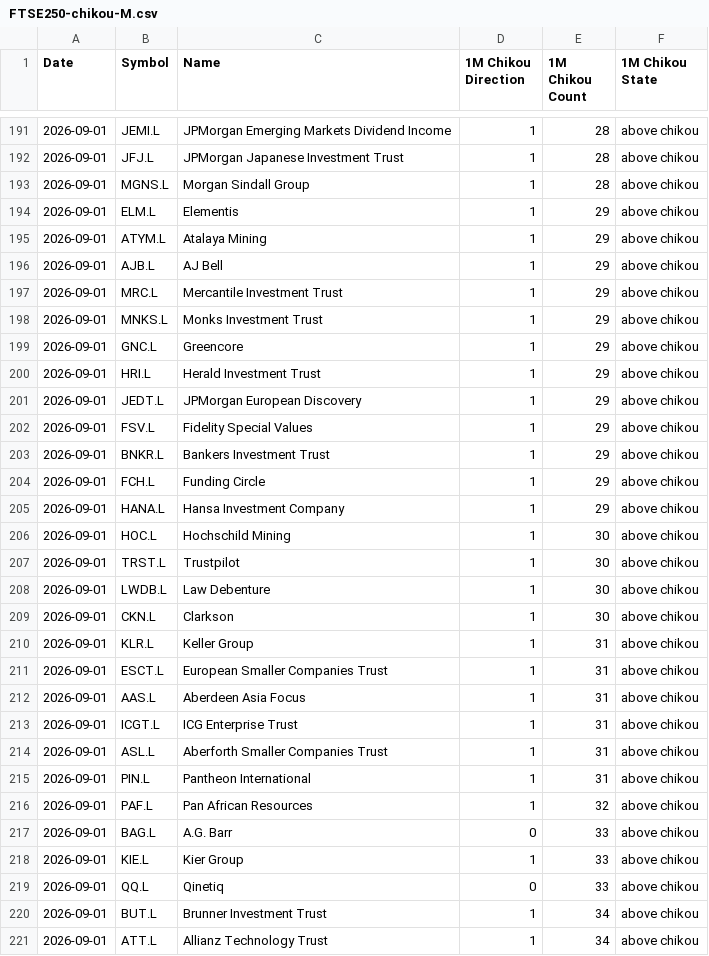
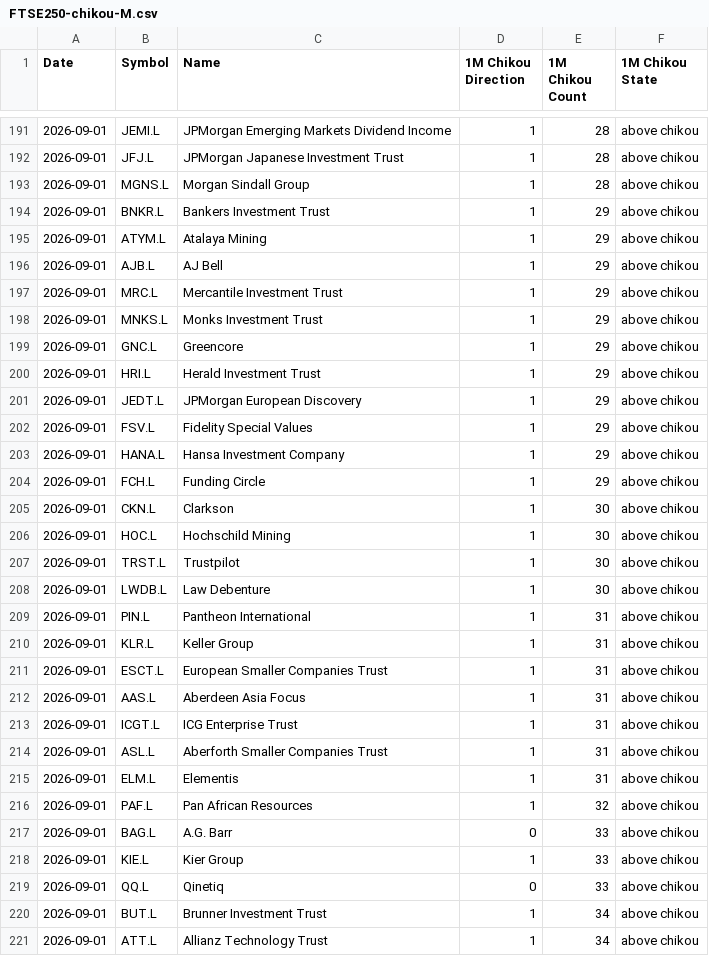
Before and after one commit to harryguiacorn/Ichimoku-Cloud-Signal-Python, a CSV file: output/chikou/FTSE250-chikou-M.csv, drawn as a sheet; only a part is shown, gaps mark what is left out.

```diff
--- a/output/chikou/FTSE250-chikou-M.csv
+++ b/output/chikou/FTSE250-chikou-M.csv
@@ -193,3 +193,3 @@ Date,Symbol,Name,1M Chikou Direction,1M Chikou Count,1M Chikou State
 2026-09-01,MGNS.L,Morgan Sindall Group,1,28,above chikou
-2026-09-01,ELM.L,Elementis,1,29,above chikou
+2026-09-01,BNKR.L,Bankers Investment Trust,1,29,above chikou
 2026-09-01,ATYM.L,Atalaya Mining,1,29,above chikou
@@ -202,5 +202,5 @@ Date,Symbol,Name,1M Chikou Direction,1M Chikou Count,1M Chikou State
 2026-09-01,FSV.L,Fidelity Special Values,1,29,above chikou
-2026-09-01,BNKR.L,Bankers Investment Trust,1,29,above chikou
+2026-09-01,HANA.L,Hansa Investment Company,1,29,above chikou
 2026-09-01,FCH.L,Funding Circle,1,29,above chikou
-2026-09-01,HANA.L,Hansa Investment Company,1,29,above chikou
+2026-09-01,CKN.L,Clarkson,1,30,above chikou
 2026-09-01,HOC.L,Hochschild Mining,1,30,above chikou
@@ -208,3 +208,3 @@ Date,Symbol,Name,1M Chikou Direction,1M Chikou Count,1M Chikou State
 2026-09-01,LWDB.L,Law Debenture,1,30,above chikou
-2026-09-01,CKN.L,Clarkson,1,30,above chikou
+2026-09-01,PIN.L,Pantheon International,1,31,above chikou
 2026-09-01,KLR.L,Keller Group,1,31,above chikou
@@ -214,3 +214,3 @@ Date,Symbol,Name,1M Chikou Direction,1M Chikou Count,1M Chikou State
 2026-09-01,ASL.L,Aberforth Smaller Companies Trust,1,31,above chikou
-2026-09-01,PIN.L,Pantheon International,1,31,above chikou
+2026-09-01,ELM.L,Elementis,1,31,above chikou
 2026-09-01,PAF.L,Pan African Resources,1,32,above chikou
```
Also changed, not shown: output/chikou/FTSE250-chikou-D.csv, output/chikou/FTSE250-chikou-W.csv, 15 other files.
